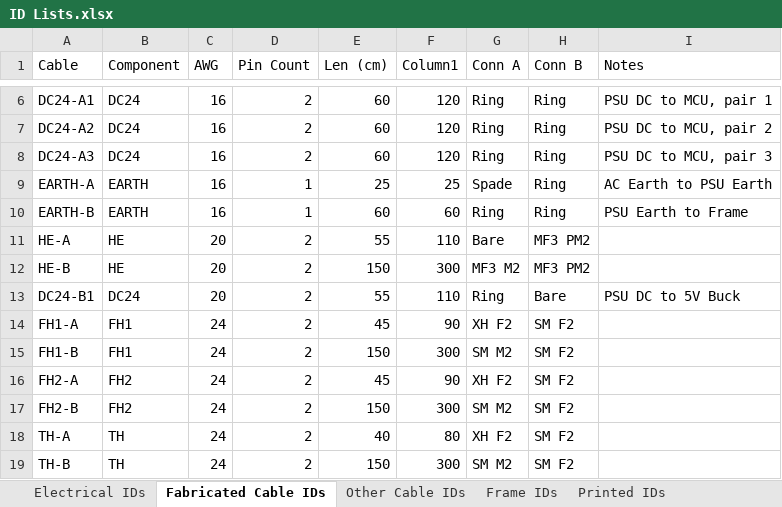
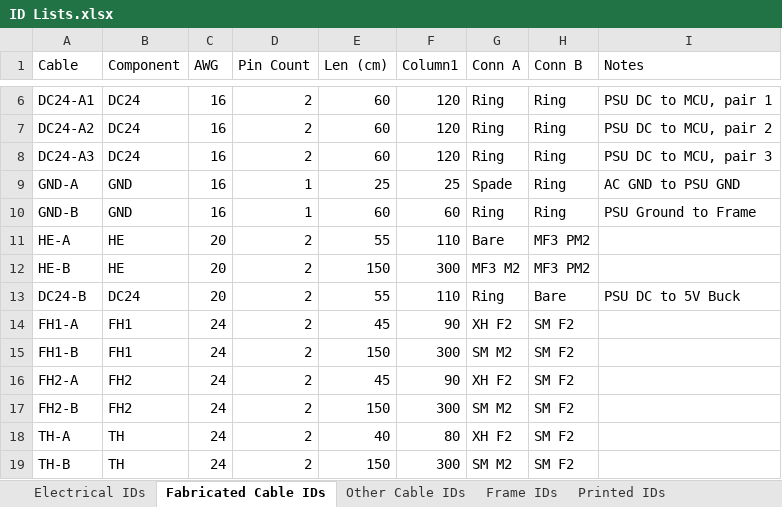
Before and after one commit to jon-harper/clock-3, an Excel workbook: BOM/ID Lists.xlsx, sheet Fabricated Cable IDs, drawn as a sheet; only a part is shown, gaps mark what is left out; values as stored, in another font and other column widths than the file's, no borders; table styles not drawn; the diff names each change by its address in the sheet, - before the commit and + after, or states it on an @@ line.

```diff
--- a/BOM/ID Lists.xlsx (sheet Fabricated Cable IDs)
+++ b/BOM/ID Lists.xlsx (sheet Fabricated Cable IDs)
-A9 (Cable): EARTH-A
+A9 (Cable): GND-A
-B9:B10 (Component): EARTH
+B9:B10 (Component): GND
-I9 (Notes): AC Earth to PSU Earth
+I9 (Notes): AC GND to PSU GND
-A10 (Cable): EARTH-B
+A10 (Cable): GND-B
-I10 (Notes): PSU Earth to Frame
+I10 (Notes): PSU Ground to Frame
-A13 (Cable): DC24-B1
+A13 (Cable): DC24-B
```
Also changed, not shown: BOM/Unified Part List.xlsx.
